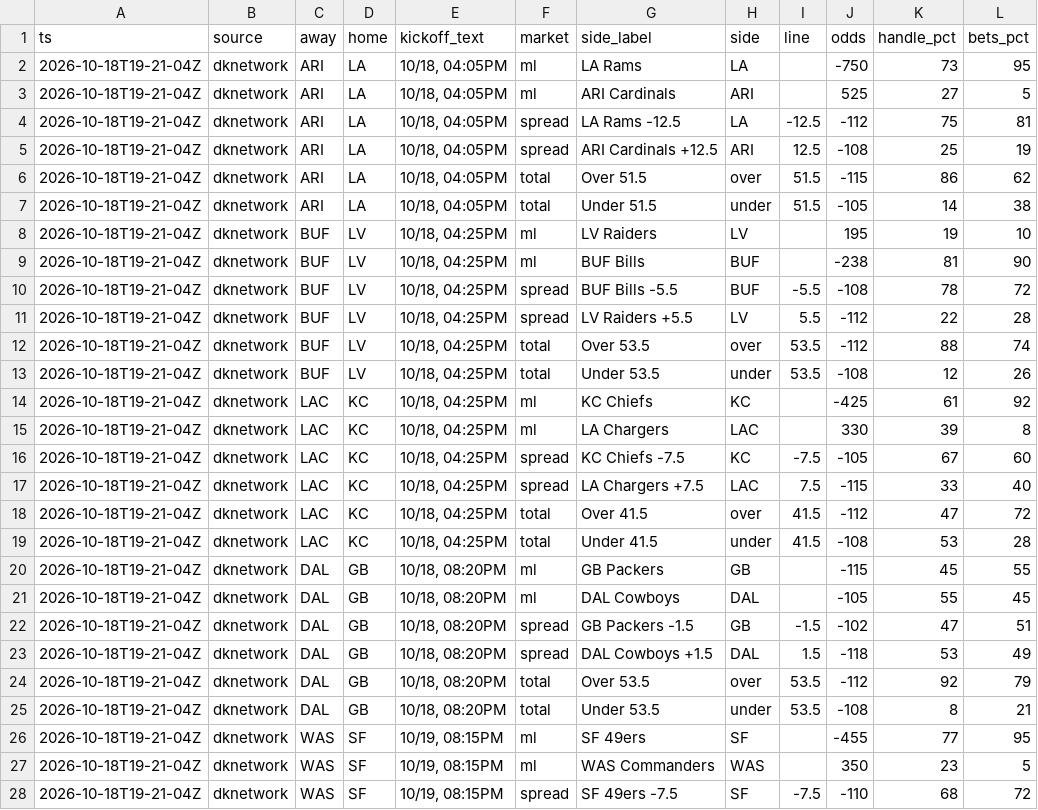
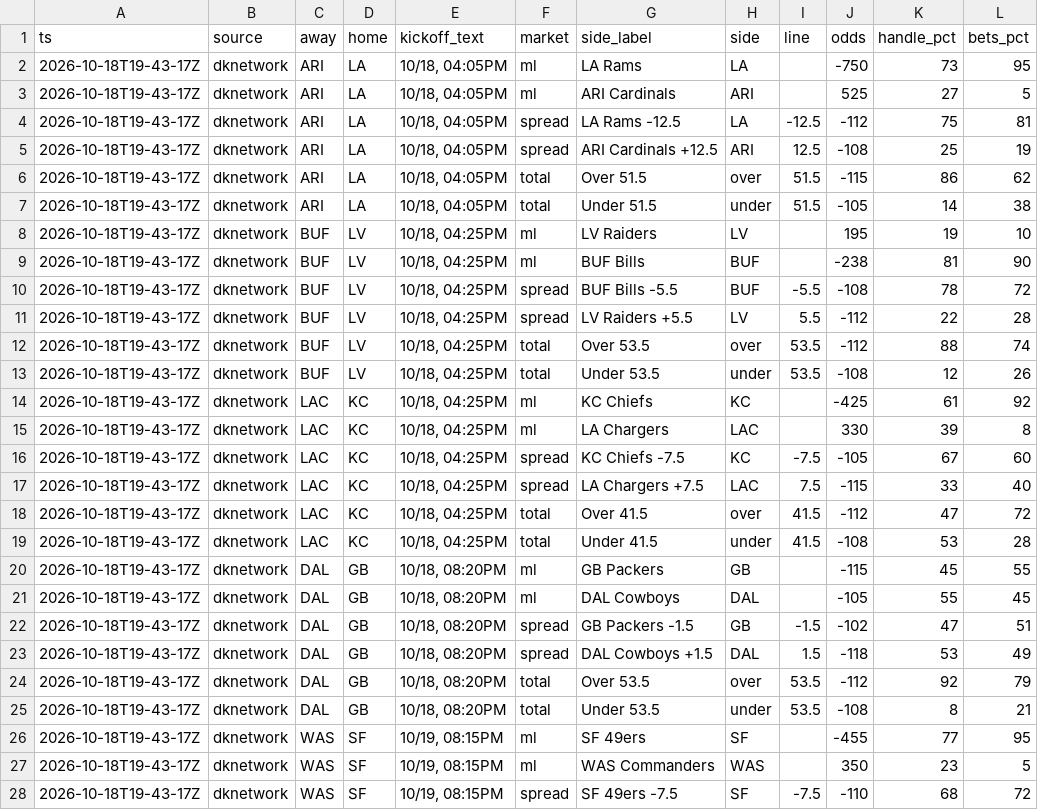
Before and after one commit to MattFos18/nfl-model, a CSV file: data/lines/splits_latest.csv, drawn as a sheet; only a part is shown; the diff covers the shown part only; the diff names each change by its address in the sheet, - before the commit and + after, or states it on an @@ line.

```diff
--- a/data/lines/splits_latest.csv
+++ b/data/lines/splits_latest.csv
-A2:A28 (ts): 2026-10-18T19-21-04Z
+A2:A28 (ts): 2026-10-18T19-43-17Z
```
Also changed, not shown: 3 edited cells elsewhere in this file, data/lines/watch_log.csv, data/raw/injuries/espn_injuries.csv, 26 other files.
